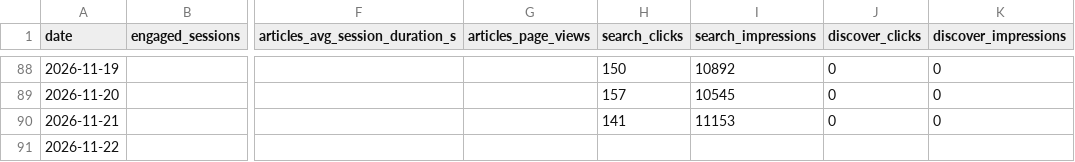
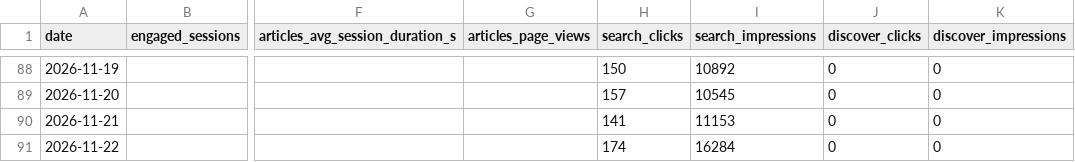
Before and after one commit to rondoallaturka/latinometrics-growth-dashboard, a CSV file: data/growth-metrics.csv, drawn as a sheet; only a part is shown, gaps mark what is left out; the diff names each change by its address in the sheet, - before the commit and + after, or states it on an @@ line.

```diff
--- a/data/growth-metrics.csv
+++ b/data/growth-metrics.csv
-H91 (search_clicks): (empty)
+H91 (search_clicks): 174
-I91 (search_impressions): (empty)
+I91 (search_impressions): 16284
-J91 (discover_clicks): (empty)
+J91 (discover_clicks): 0
-K91 (discover_impressions): (empty)
+K91 (discover_impressions): 0
```
